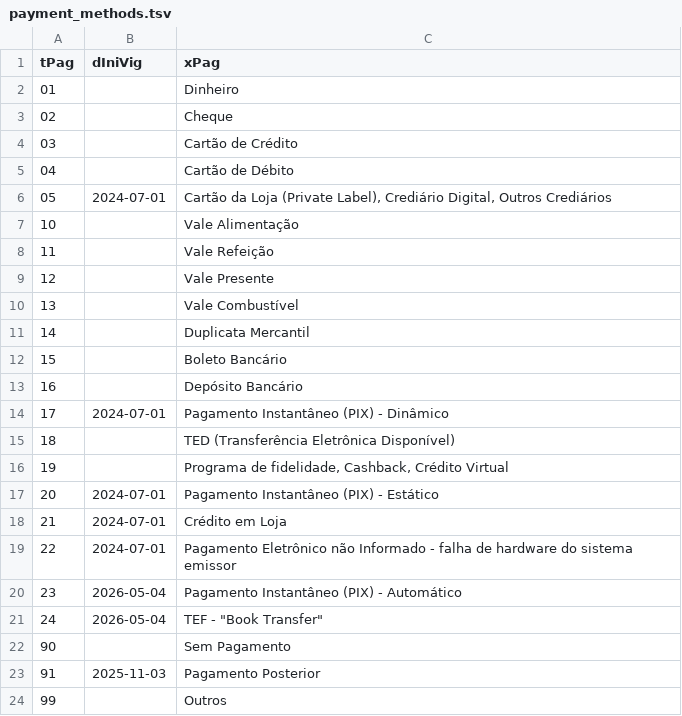
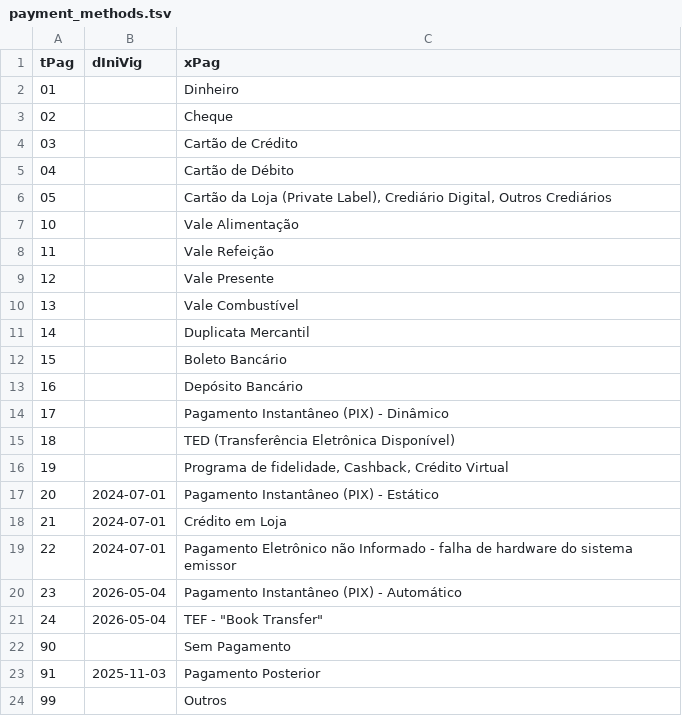
Before and after one commit to higajooj/dfe_rb, a TSV file: lib/dfe_rb/nfe/data/payment_methods.tsv, drawn as a sheet.

Commit message:
Accept tPag 05 and 17 from the table's start

```diff
--- a/lib/dfe_rb/nfe/data/payment_methods.tsv
+++ b/lib/dfe_rb/nfe/data/payment_methods.tsv
@@ -5,3 +5,3 @@ tPag	dIniVig	xPag
 04		Cartão de Débito
-05	2024-07-01	Cartão da Loja (Private Label), Crediário Digital, Outros Crediários
+05		Cartão da Loja (Private Label), Crediário Digital, Outros Crediários
 10		Vale Alimentação
@@ -13,3 +13,3 @@ tPag	dIniVig	xPag
 16		Depósito Bancário
-17	2024-07-01	Pagamento Instantâneo (PIX) - Dinâmico
+17		Pagamento Instantâneo (PIX) - Dinâmico
 18		TED (Transferência Eletrônica Disponível)
```
Also changed, not shown: 2 other files.
